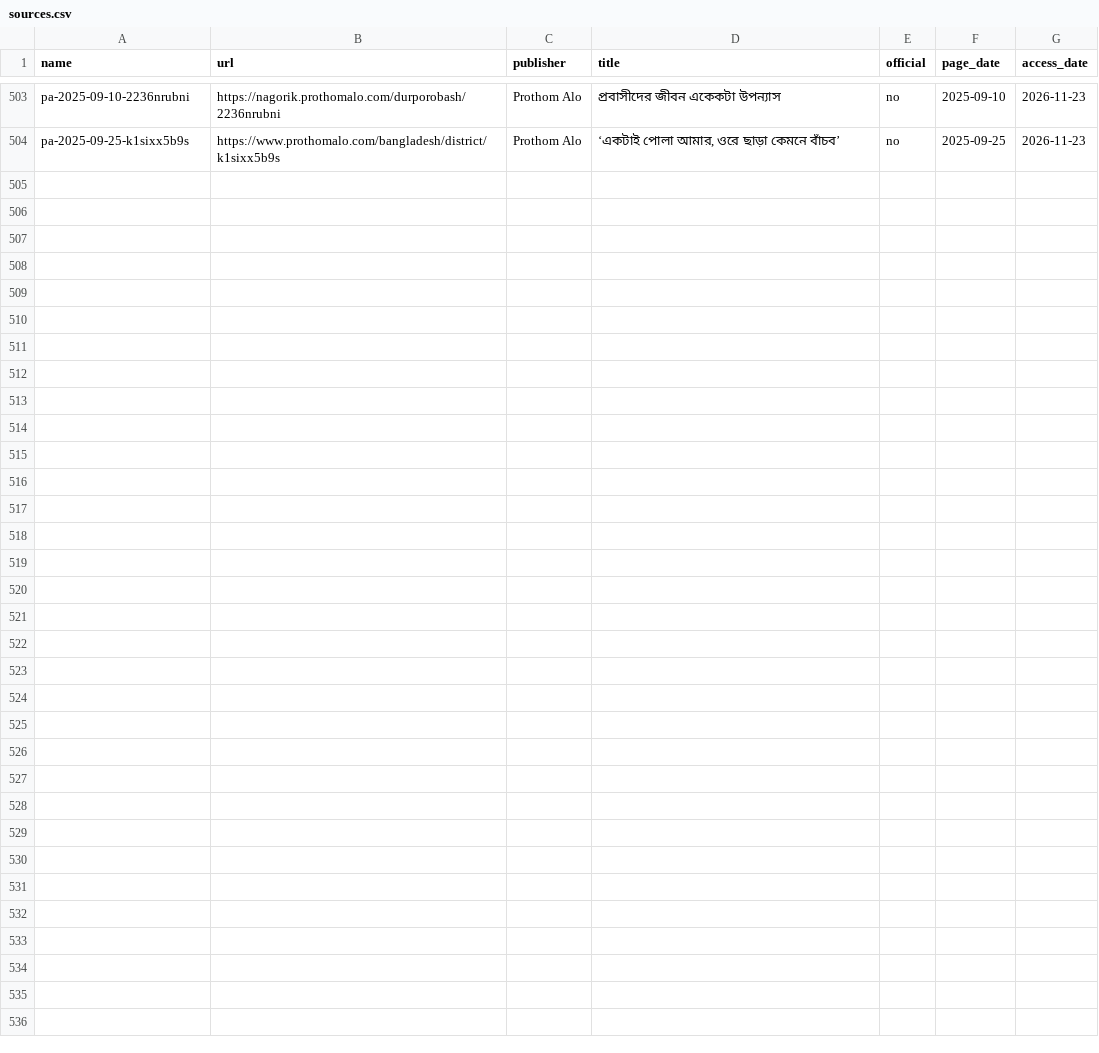
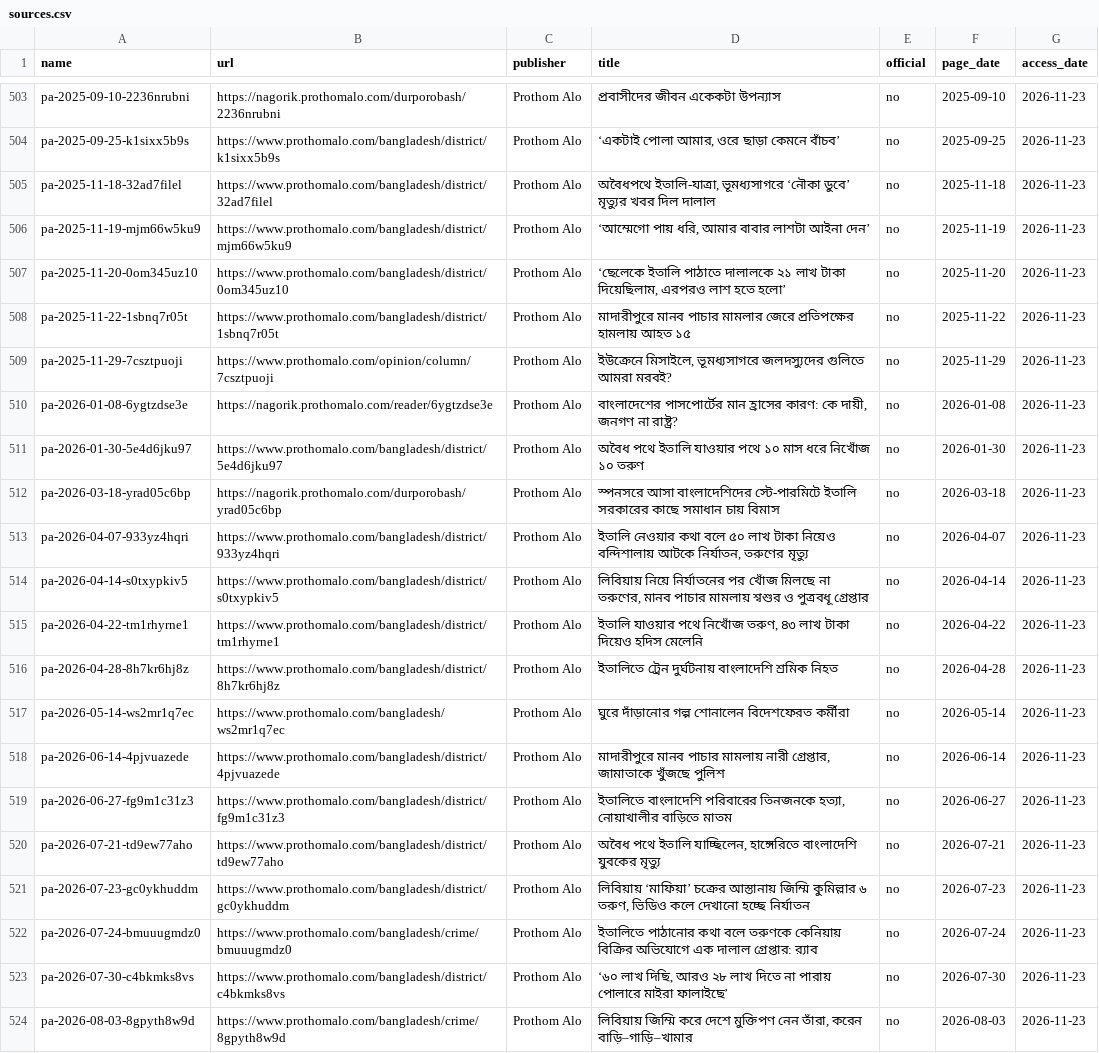
Before and after one commit to FiazAbrar/bsaisl-migration-knowledge-base, a CSV file: countries/italy/sources.csv, drawn as a sheet; only a part is shown, gaps mark what is left out; the diff names each change by its address in the sheet, - before the commit and + after, or states it on an @@ line.

```diff
--- a/countries/italy/sources.csv
+++ b/countries/italy/sources.csv
+row 505: pa-2025-11-18-32ad7filel | https://www.prothomalo.com/bangladesh/district/32ad7filel | Prothom Alo | অবৈধপথে ইতালি-যাত্রা, ভূমধ্যসাগরে ‘নৌকা ডুবে’ মৃত্যুর খবর দিল দালাল | no | 2025-11-18 | 2026-11-23
+row 506: pa-2025-11-19-mjm66w5ku9 | https://www.prothomalo.com/bangladesh/district/mjm66w5ku9 | Prothom Alo | ‘আম্মেগো পায় ধরি, আমার বাবার লাশটা আইনা দেন’ | no | 2025-11-19 | 2026-11-23
+row 507: pa-2025-11-20-0om345uz10 | https://www.prothomalo.com/bangladesh/district/0om345uz10 | Prothom Alo | ‘ছেলেকে ইতালি পাঠাতে দালালকে ২১ লাখ টাকা দিয়েছিলাম, এরপরও লাশ হতে হলো’ | no | 2025-11-20 | 2026-11-23
+row 508: pa-2025-11-22-1sbnq7r05t | https://www.prothomalo.com/bangladesh/district/1sbnq7r05t | Prothom Alo | মাদারীপুরে মানব পাচার মামলার জেরে প্রতিপক্ষের হামলায় আহত ১৫ | no | 2025-11-22 | 2026-11-23
+row 509: pa-2025-11-29-7csztpuoji | https://www.prothomalo.com/opinion/column/7csztpuoji | Prothom Alo | ইউক্রেনে মিসাইলে, ভূমধ্যসাগরে জলদস্যুদের গুলিতে আমরা মরবই? | no | 2025-11-29 | 2026-11-23
+row 510: pa-2026-01-08-6ygtzdse3e | https://nagorik.prothomalo.com/reader/6ygtzdse3e | Prothom Alo | বাংলাদেশের পাসপোর্টের মান হ্রাসের কারণ: কে দায়ী, জনগণ না রাষ্ট্র? | no | 2026-01-08 | 2026-11-23
+row 511: pa-2026-01-30-5e4d6jku97 | https://www.prothomalo.com/bangladesh/district/5e4d6jku97 | Prothom Alo | অবৈধ পথে ইতালি যাওয়ার পথে ১০ মাস ধরে নিখোঁজ ১০ তরুণ | no | 2026-01-30 | 2026-11-23
+row 512: pa-2026-03-18-yrad05c6bp | https://nagorik.prothomalo.com/durporobash/yrad05c6bp | Prothom Alo | স্পনসরে আসা বাংলাদেশিদের স্টে-পারমিটে ইতালি সরকারের কাছে সমাধান চায় বিমাস | no | 2026-03-18 | 2026-11-23
+row 513: pa-2026-04-07-933yz4hqri | https://www.prothomalo.com/bangladesh/district/933yz4hqri | Prothom Alo | ইতালি নেওয়ার কথা বলে ৫০ লাখ টাকা নিয়েও বন্দিশালায় আটকে নির্যাতন, তরুণের মৃত্যু | no | 2026-04-07 | 2026-11-23
+row 514: pa-2026-04-14-s0txypkiv5 | https://www.prothomalo.com/bangladesh/district/s0txypkiv5 | Prothom Alo | লিবিয়ায় নিয়ে নির্যাতনের পর খোঁজ মিলছে না তরুণের, মানব পাচার মামলায় শ্বশুর ও পুত্রবধূ গ্রেপ্তার | no | 2026-04-14 | 2026-11-23
+row 515: pa-2026-04-22-tm1rhyrne1 | https://www.prothomalo.com/bangladesh/district/tm1rhyrne1 | Prothom Alo | ইতালি যাওয়ার পথে নিখোঁজ তরুণ, ৪৩ লাখ টাকা দিয়েও হদিস মেলেনি | no | 2026-04-22 | 2026-11-23
+row 516: pa-2026-04-28-8h7kr6hj8z | https://www.prothomalo.com/bangladesh/district/8h7kr6hj8z | Prothom Alo | ইতালিতে ট্রেন দুর্ঘটনায় বাংলাদেশি শ্রমিক নিহত | no | 2026-04-28 | 2026-11-23
+row 517: pa-2026-05-14-ws2mr1q7ec | https://www.prothomalo.com/bangladesh/ws2mr1q7ec | Prothom Alo | ঘুরে দাঁড়ানোর গল্প শোনালেন বিদেশফেরত কর্মীরা | no | 2026-05-14 | 2026-11-23
+row 518: pa-2026-06-14-4pjvuazede | https://www.prothomalo.com/bangladesh/district/4pjvuazede | Prothom Alo | মাদারীপুরে মানব পাচার মামলায় নারী গ্রেপ্তার, জামাতাকে খুঁজছে পুলিশ | no | 2026-06-14 | 2026-11-23
+row 519: pa-2026-06-27-fg9m1c31z3 | https://www.prothomalo.com/bangladesh/district/fg9m1c31z3 | Prothom Alo | ইতালিতে বাংলাদেশি পরিবারের তিনজনকে হত্যা, নোয়াখালীর বাড়িতে মাতম | no | 2026-06-27 | 2026-11-23
+row 520: pa-2026-07-21-td9ew77aho | https://www.prothomalo.com/bangladesh/district/td9ew77aho | Prothom Alo | অবৈধ পথে ইতালি যাচ্ছিলেন, হাঙ্গেরিতে বাংলাদেশি যুবকের মৃত্যু | no | 2026-07-21 | 2026-11-23
+row 521: pa-2026-07-23-gc0ykhuddm | https://www.prothomalo.com/bangladesh/district/gc0ykhuddm | Prothom Alo | লিবিয়ায় ‘মাফিয়া’ চক্রের আস্তানায় জিম্মি কুমিল্লার ৬ তরুণ, ভিডিও কলে দেখানো হচ্ছে নির্যাতন | no | 2026-07-23 | 2026-11-23
+row 522: pa-2026-07-24-bmuuugmdz0 | https://www.prothomalo.com/bangladesh/crime/bmuuugmdz0 | Prothom Alo | ইতালিতে পাঠানোর কথা বলে তরুণকে কেনিয়ায় বিক্রির অভিযোগে এক দালাল গ্রেপ্তার: র‍্যাব | no | 2026-07-24 | 2026-11-23
+row 523: pa-2026-07-30-c4bkmks8vs | https://www.prothomalo.com/bangladesh/district/c4bkmks8vs | Prothom Alo | ‘৬০ লাখ দিছি, আরও ২৮ লাখ দিতে না পারায় পোলারে মাইরা ফালাইছে’ | no | 2026-07-30 | 2026-11-23
+row 524: pa-2026-08-03-8gpyth8w9d | https://www.prothomalo.com/bangladesh/crime/8gpyth8w9d | Prothom Alo | লিবিয়ায় জিম্মি করে দেশে মুক্তিপণ নেন তাঁরা, করেন বাড়ি–গাড়ি–খামার | no | 2026-08-03 | 2026-11-23
```
Also changed, not shown: countries/italy/sources/_fetchlog.csv, 25 other files.
